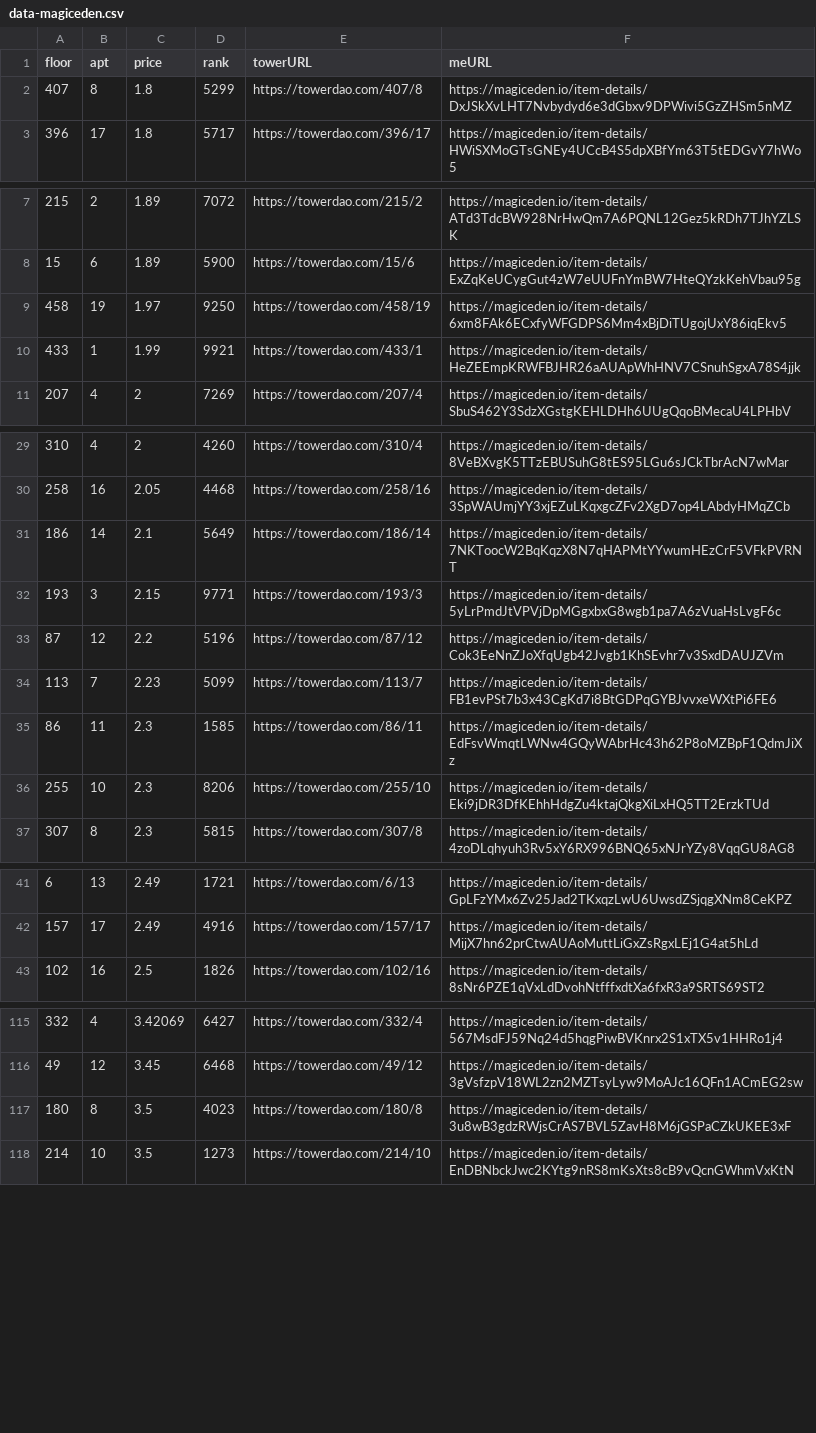
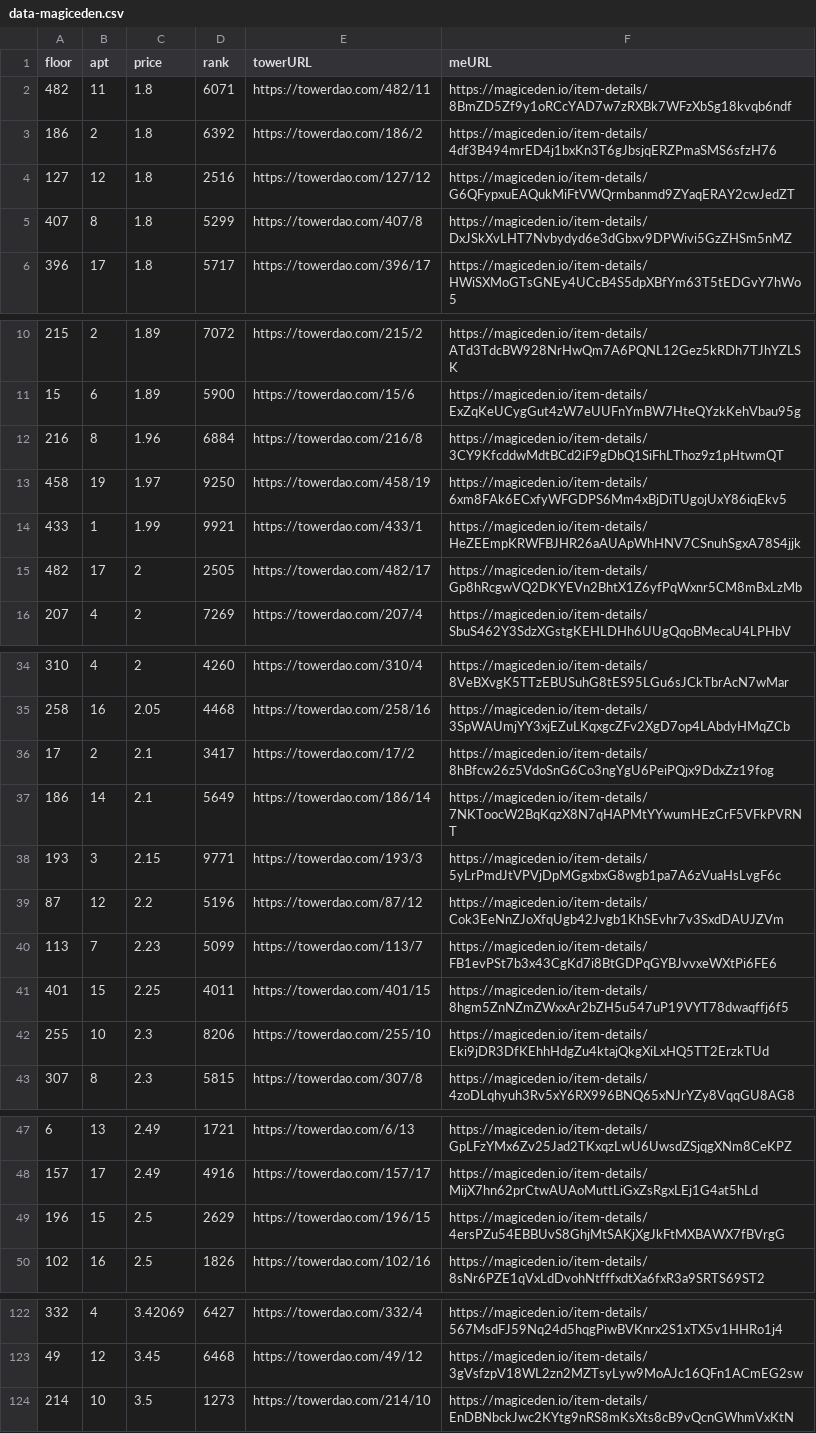
Before and after one commit to braposo/thetower-monitor, a CSV file: data-magiceden.csv, drawn as a sheet; only a part is shown, gaps mark what is left out.

Commit message:
Flat: latest data (2021-11-30T06:17:58.842Z) {   "date": "2021-11-30T06:17:58.842Z",   "files": [     {       "name": "data-magiceden.csv",       "deltaBytes": 740,       "source": "https://api-mainnet.magiceden.io/rpc/getListedNFTsByQuery?q=%7B%22%24match%22%3A%7B%22collectionSymbol%22%3A%22the_tower%22%7D%2C%22%24sort%22%3A%7B%22takerAmount%22%3A1%2C%22createdAt%22%3A-1%7D%7D"     },     {       "name": "data-solanart.csv",       "deltaBytes": -473,       "source": "https://qzlsklfacc.medianetwork.cloud/nft_for_sale?collection=thetower"     },     {       "name": "top-picks-solanart.csv",       "deltaBytes": -1,       "source": "https://qzlsklfacc.medianetwork.cloud/nft_for_sale?collection=thetower"     }   ] }

```diff
--- a/data-magiceden.csv
+++ b/data-magiceden.csv
@@ -1,2 +1,5 @@
 floor,apt,price,rank,towerURL,meURL
+482,11,1.8,6071,https://towerdao.com/482/11,https://magiceden.io/item-details/8BmZD5Zf9y1oRCcYAD7w7zRXBk7WFzXbSg18kvqb6ndf
+186,2,1.8,6392,https://towerdao.com/186/2,https://magiceden.io/item-details/4df3B494mrED4j1bxKn3T6gJbsjqERZPmaSMS6sfzH76
+127,12,1.8,2516,https://towerdao.com/127/12,https://magiceden.io/item-details/G6QFypxuEAQukMiFtVWQrmbanmd9ZYaqERAY2cwJedZT
 407,8,1.8,5299,https://towerdao.com/407/8,https://magiceden.io/item-details/DxJSkXvLHT7Nvbydyd6e3dGbxv9DPWivi5GzZHSm5nMZ
@@ -8,4 +11,6 @@ floor,apt,price,rank,towerURL,meURL
 15,6,1.89,5900,https://towerdao.com/15/6,https://magiceden.io/item-details/ExZqKeUCygGut4zW7eUUFnYmBW7HteQYzkKehVbau95g
+216,8,1.96,6884,https://towerdao.com/216/8,https://magiceden.io/item-details/3CY9KfcddwMdtBCd2iF9gDbQ1SiFhLThoz9z1pHtwmQT
 458,19,1.97,9250,https://towerdao.com/458/19,https://magiceden.io/item-details/6xm8FAk6ECxfyWFGDPS6Mm4xBjDiTUgojUxY86iqEkv5
 433,1,1.99,9921,https://towerdao.com/433/1,https://magiceden.io/item-details/HeZEEmpKRWFBJHR26aAUApWhHNV7CSnuhSgxA78S4jjk
+482,17,2,2505,https://towerdao.com/482/17,https://magiceden.io/item-details/Gp8hRcgwVQ2DKYEVn2BhtX1Z6yfPqWxnr5CM8mBxLzMb
 207,4,2,7269,https://towerdao.com/207/4,https://magiceden.io/item-details/SbuS462Y3SdzXGstgKEHLDHh6UUgQqoBMecaU4LPHbV
@@ -30,2 +35,3 @@ floor,apt,price,rank,towerURL,meURL
 258,16,2.05,4468,https://towerdao.com/258/16,https://magiceden.io/item-details/3SpWAUmjYY3xjEZuLKqxgcZFv2XgD7op4LAbdyHMqZCb
+17,2,2.1,3417,https://towerdao.com/17/2,https://magiceden.io/item-details/8hBfcw26z5VdoSnG6Co3ngYgU6PeiPQjx9DdxZz19fog
 186,14,2.1,5649,https://towerdao.com/186/14,https://magiceden.io/item-details/7NKToocW2BqKqzX8N7qHAPMtYYwumHEzCrF5VFkPVRNT
@@ -34,3 +40,3 @@ floor,apt,price,rank,towerURL,meURL
 113,7,2.23,5099,https://towerdao.com/113/7,https://magiceden.io/item-details/FB1evPSt7b3x43CgKd7i8BtGDPqGYBJvvxeWXtPi6FE6
-86,11,2.3,1585,https://towerdao.com/86/11,https://magiceden.io/item-details/EdFsvWmqtLWNw4GQyWAbrHc43h62P8oMZBpF1QdmJiXz
+401,15,2.25,4011,https://towerdao.com/401/15,https://magiceden.io/item-details/8hgm5ZnNZmZWxxAr2bZH5u547uP19VYT78dwaqffj6f5
 255,10,2.3,8206,https://towerdao.com/255/10,https://magiceden.io/item-details/Eki9jDR3DfKEhhHdgZu4ktajQkgXiLxHQ5TT2ErzkTUd
@@ -42,2 +48,3 @@ floor,apt,price,rank,towerURL,meURL
 157,17,2.49,4916,https://towerdao.com/157/17,https://magiceden.io/item-details/MijX7hn62prCtwAUAoMuttLiGxZsRgxLEj1G4at5hLd
+196,15,2.5,2629,https://towerdao.com/196/15,https://magiceden.io/item-details/4ersPZu54EBBUvS8GhjMtSAKjXgJkFtMXBAWX7fBVrgG
 102,16,2.5,1826,https://towerdao.com/102/16,https://magiceden.io/item-details/8sNr6PZE1qVxLdDvohNtfffxdtXa6fxR3a9SRTS69ST2
@@ -116,3 +123,2 @@ floor,apt,price,rank,towerURL,meURL
 49,12,3.45,6468,https://towerdao.com/49/12,https://magiceden.io/item-details/3gVsfzpV18WL2zn2MZTsyLyw9MoAJc16QFn1ACmEG2sw
-180,8,3.5,4023,https://towerdao.com/180/8,https://magiceden.io/item-details/3u8wB3gdzRWjsCrAS7BVL5ZavH8M6jGSPaCZkUKEE3xF
 214,10,3.5,1273,https://towerdao.com/214/10,https://magiceden.io/item-details/EnDBNbckJwc2KYtg9nRS8mKsXts8cB9vQcnGWhmVxKtN
```
Also changed, not shown: data-solanart.csv, top-picks-solanart.csv.
